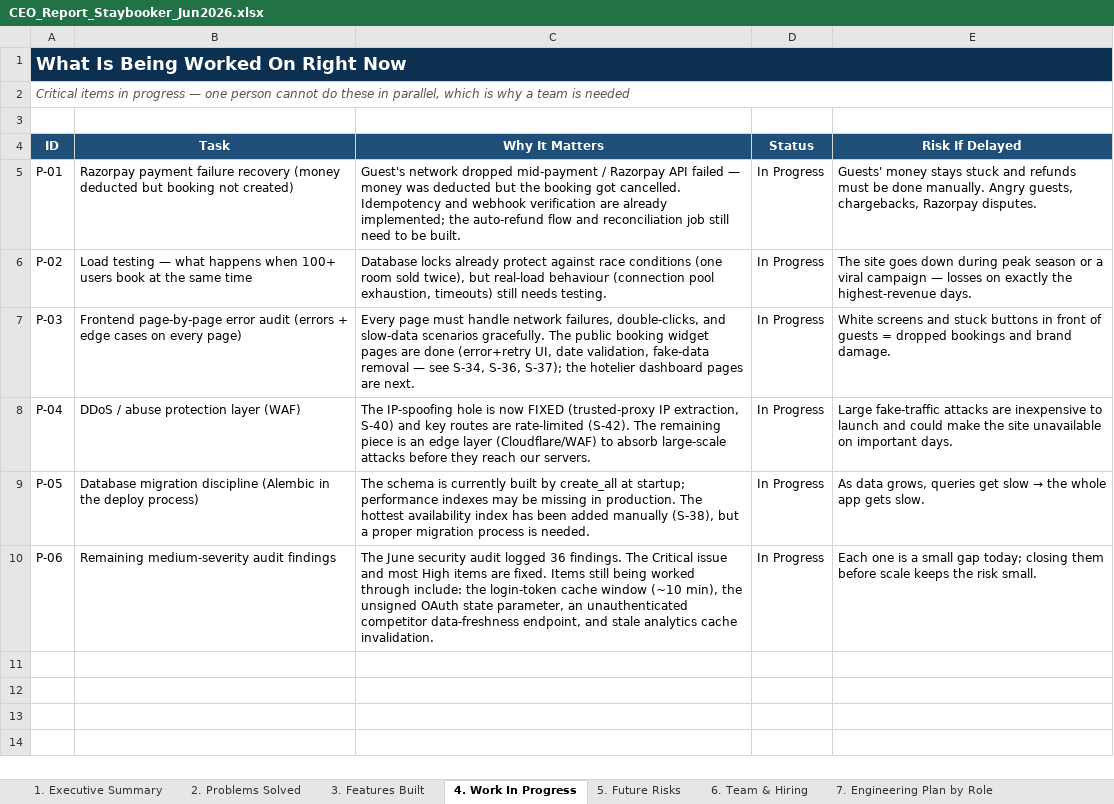
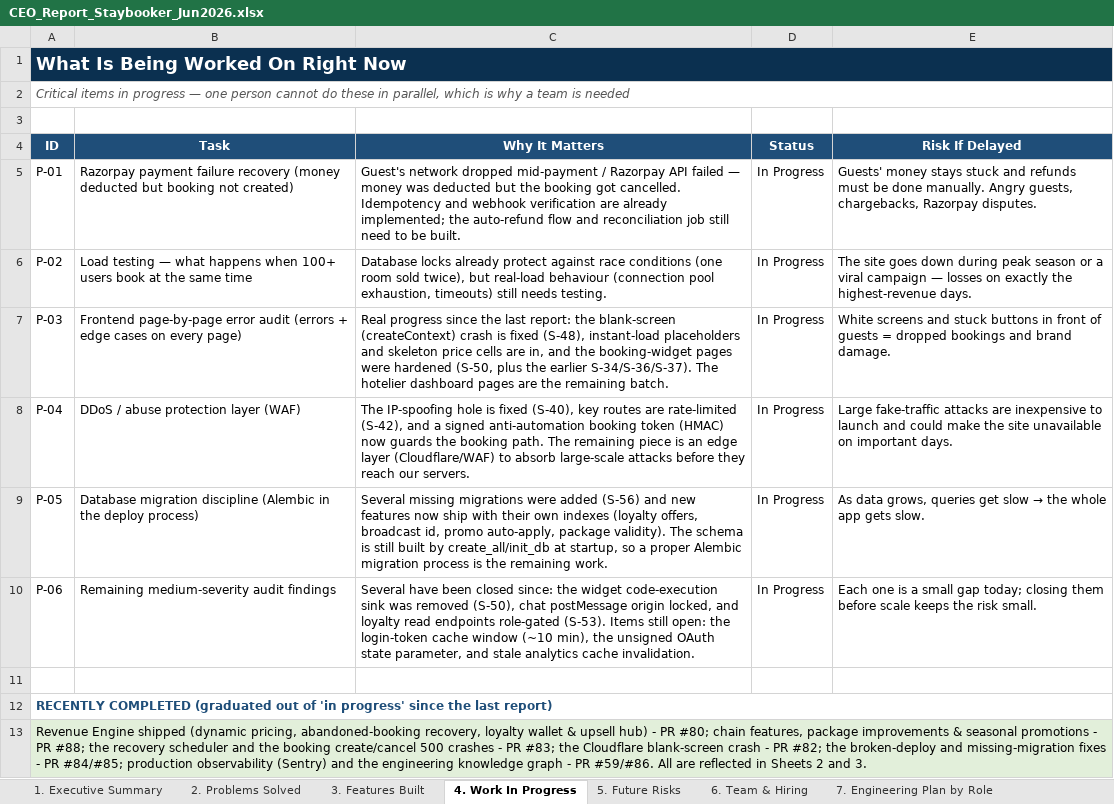
Before and after one commit to ToufiqQureshi/ai-based_booking-engine, an Excel workbook: docs/CEO_Report_Staybooker_Jun2026.xlsx, sheet 4. Work In Progress, drawn as a sheet; values as stored, in another font and other column widths than the file's, no borders; the diff names each change by its address in the sheet, - before the commit and + after, or states it on an @@ line.

```diff
--- a/docs/CEO_Report_Staybooker_Jun2026.xlsx (sheet 4. Work In Progress)
+++ b/docs/CEO_Report_Staybooker_Jun2026.xlsx (sheet 4. Work In Progress)
-C7 (Why It Matters): Every page must handle network failures, double-clicks, and slow-data scenarios gracefully. The public booking widget pages are done (error+retry UI, date validation, fake-data removal — see S-34, S-36, S-37); the hotelier dashboard pages are next.
+C7 (Why It Matters): Real progress since the last report: the blank-screen (createContext) crash is fixed (S-48), instant-load placeholders and skeleton price cells are in, and the booking-widget pages were hardened (S-50, plus the earlier S-34/S-36/S-37). The hotelier dashboard pages are the remaining batch.
-C8 (Why It Matters): …hole is now FIXED (trusted-proxy IP extraction, S-40) and key routes are rate-limited (S-42). The remaining…
+C8 (Why It Matters): …hole is fixed (S-40), key routes are rate-limited (S-42), and a signed anti-automation booking token (HMAC) now guards the booking path. The remaining…
-C9 (Why It Matters): The schema is currently built by create_all at startup; performance indexes may be missing in production. The hottest availability index has been added manually (S-38), but a proper migration process is needed.
+C9 (Why It Matters): Several missing migrations were added (S-56) and new features now ship with their own indexes (loyalty offers, broadcast id, promo auto-apply, package validity). The schema is still built by create_all/init_db at startup, so a proper Alembic migration process is the remaining work.
-C10 (Why It Matters): The June security audit logged 36 findings. The Critical issue and most High items are fixed. Items still being worked through include: the login-token cache window (~10 min), the unsigned OAuth state parameter, an unauthenticated competitor data-freshness endpoint, and stale…
+C10 (Why It Matters): Several have been closed since: the widget code-execution sink was removed (S-50), chat postMessage origin locked, and loyalty read endpoints role-gated (S-53). Items still open: the login-token cache window (~10 min), the unsigned OAuth state parameter, and stale…
+row 11: (empty)
+row 12: RECENTLY COMPLETED (graduated out of 'in progress' since the last report)
+row 13: Revenue Engine shipped (dynamic pricing, abandoned-booking recovery, loyalty wallet & upsell hub) - PR #80; chain features, package improvements & seasonal promotions - PR #88; the recovery scheduler and the booking create/cancel 500 crashes - PR #83; the Cloudflare blank-screen crash - PR #82; the broken-deploy and missing-migration fixes - PR #84/#85; production observability (Sentry) and the engineering knowledge graph - PR #59/#86. All are reflected in Sheets 2 and 3.
```
Also changed, not shown: sheet 2. Problems Solved, sheet 3. Features Built, sheet 1. Executive Summary, sheet 5. Future Risks, sheet 8. Silent Bugs & Stability, sheet 6. Team & Hiring, 2 other files.
